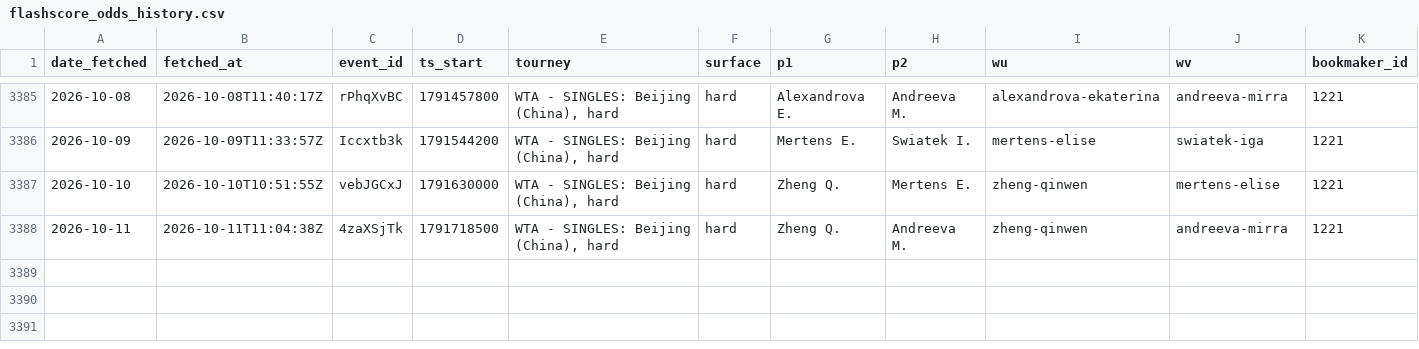
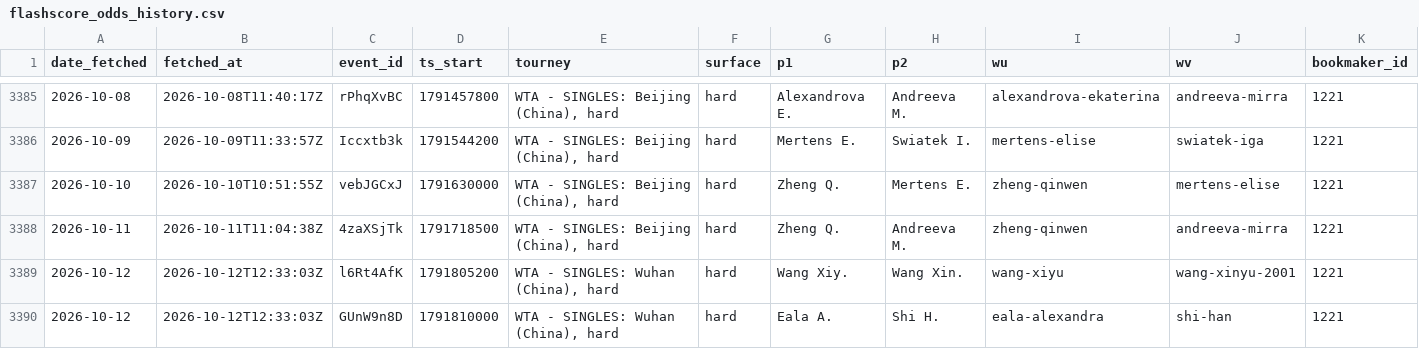
Before and after one commit to gmalbert/tennis-predictions, a CSV file: data_files/flashscore_odds_history.csv, drawn as a sheet; only a part is shown, gaps mark what is left out; rows hold the shown columns only; the diff names each change by its address in the sheet, - before the commit and + after, or states it on an @@ line.

```diff
--- a/data_files/flashscore_odds_history.csv
+++ b/data_files/flashscore_odds_history.csv
+row 3389: 2026-10-12 | 2026-10-12T12:33:03Z | l6Rt4AfK | 1791805200 | WTA - SINGLES: Wuhan (China), hard | hard | Wang Xiy. | Wang Xin. | wang-xiyu | wang-xinyu-2001 | 1221
+row 3390: 2026-10-12 | 2026-10-12T12:33:03Z | GUnW9n8D | 1791810000 | WTA - SINGLES: Wuhan (China), hard | hard | Eala A. | Shi H. | eala-alexandra | shi-han | 1221
```
Also changed, not shown: 7 other files.
